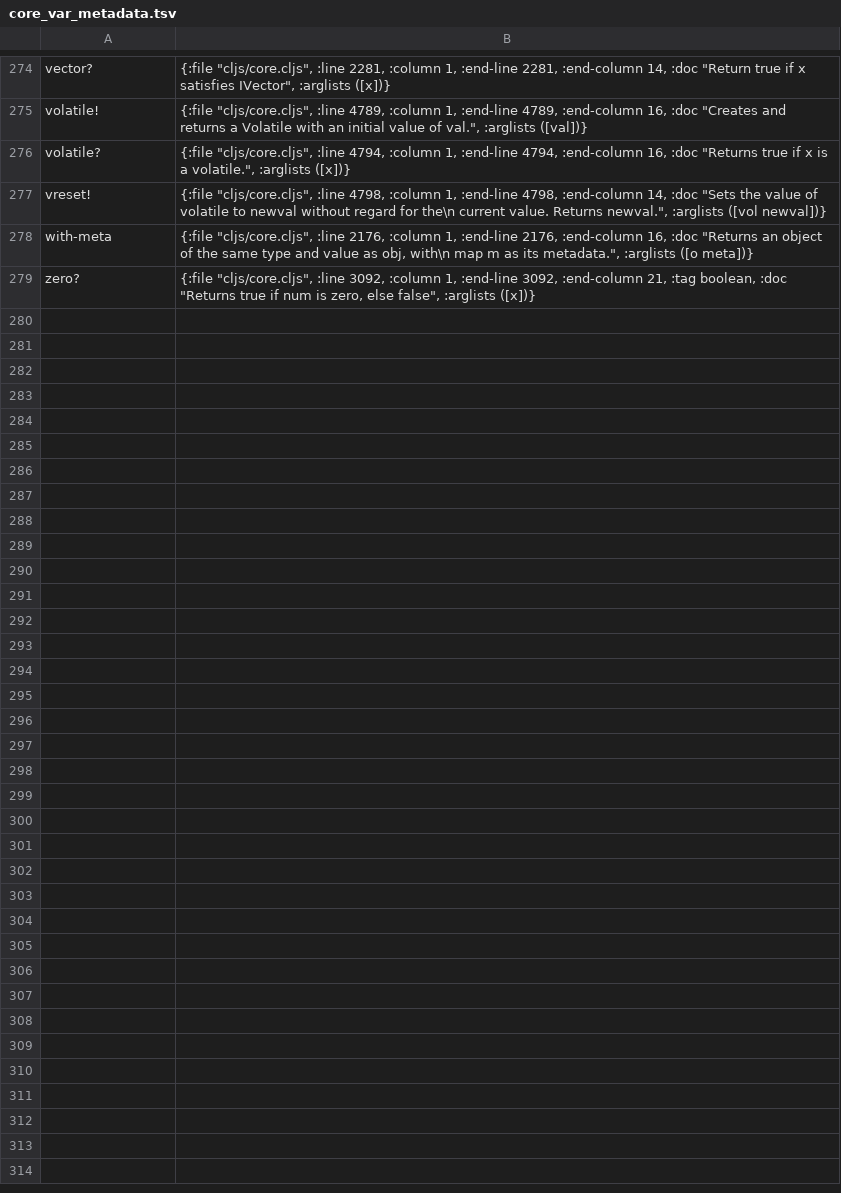
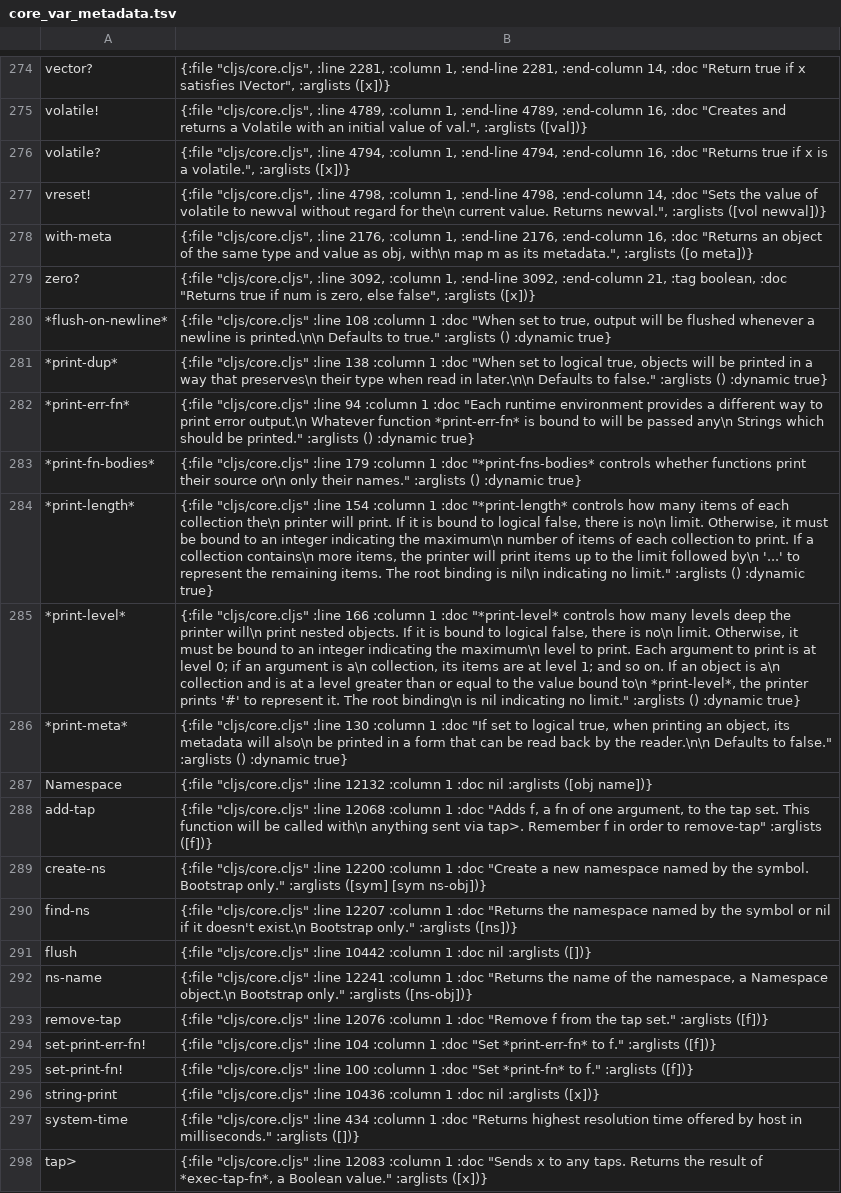
Before and after one commit to isaksky/light-cljs, a TSV file: src/core_var_metadata.tsv, drawn as a sheet; only a part is shown, gaps mark what is left out; the diff names each change by its address in the sheet, - before the commit and + after, or states it on an @@ line.

Commit message:
Complete canonical printing, source reflection and host core hooks

```diff
--- a/src/core_var_metadata.tsv
+++ b/src/core_var_metadata.tsv
+row 280: *flush-on-newline* | {:file "cljs/core.cljs" :line 108 :column 1 :doc "When set to true, output will be flushed whenever a newline is printed.\n\n Defaults to true." :arglists () :dynamic true}
+row 281: *print-dup* | {:file "cljs/core.cljs" :line 138 :column 1 :doc "When set to logical true, objects will be printed in a way that preserves\n their type when read in later.\n\n Defaults to false." :arglists () :dynamic true}
+row 282: *print-err-fn* | {:file "cljs/core.cljs" :line 94 :column 1 :doc "Each runtime environment provides a different way to print error output.\n Whatever function *print-err-fn* is bound to will be passed any\n Strings which should be printed." :arglists () :dynamic true}
+row 283: *print-fn-bodies* | {:file "cljs/core.cljs" :line 179 :column 1 :doc "*print-fns-bodies* controls whether functions print their source or\n only their names." :arglists () :dynamic true}
+row 284: *print-length* | {:file "cljs/core.cljs" :line 154 :column 1 :doc "*print-length* controls how many items of each collection the\n printer will print. If it is bound to logical false, there is no\n limit. Otherwise, it must be bound to an integer indicating the maximum\n number of items of each collection to print. If a collection contains\n more items, the printer will print items up to the limit followed by\n '...' to represent the remaining items. The root binding is nil\n indicating no limit." :arglists () :dynamic true}
+row 285: *print-level* | {:file "cljs/core.cljs" :line 166 :column 1 :doc "*print-level* controls how many levels deep the printer will\n print nested objects. If it is bound to logical false, there is no\n limit. Otherwise, it must be bound to an integer indicating the maximum\n level to print. Each argument to print is at level 0; if an argument is a\n collection, its items are at level 1; and so on. If an object is a\n collection and is at a level greater than or equal to the value bound to\n *print-level*, the printer prints '#' to represent it. The root binding\n is nil indicating no limit." :arglists () :dynamic true}
+row 286: *print-meta* | {:file "cljs/core.cljs" :line 130 :column 1 :doc "If set to logical true, when printing an object, its metadata will also\n be printed in a form that can be read back by the reader.\n\n Defaults to false." :arglists () :dynamic true}
+row 287: Namespace | {:file "cljs/core.cljs" :line 12132 :column 1 :doc nil :arglists ([obj name])}
+row 288: add-tap | {:file "cljs/core.cljs" :line 12068 :column 1 :doc "Adds f, a fn of one argument, to the tap set. This function will be called with\n anything sent via tap>. Remember f in order to remove-tap" :arglists ([f])}
+row 289: create-ns | {:file "cljs/core.cljs" :line 12200 :column 1 :doc "Create a new namespace named by the symbol. Bootstrap only." :arglists ([sym] [sym ns-obj])}
+row 290: find-ns | {:file "cljs/core.cljs" :line 12207 :column 1 :doc "Returns the namespace named by the symbol or nil if it doesn't exist.\n Bootstrap only." :arglists ([ns])}
+row 291: flush | {:file "cljs/core.cljs" :line 10442 :column 1 :doc nil :arglists ([])}
+row 292: ns-name | {:file "cljs/core.cljs" :line 12241 :column 1 :doc "Returns the name of the namespace, a Namespace object.\n Bootstrap only." :arglists ([ns-obj])}
+row 293: remove-tap | {:file "cljs/core.cljs" :line 12076 :column 1 :doc "Remove f from the tap set." :arglists ([f])}
+row 294: set-print-err-fn! | {:file "cljs/core.cljs" :line 104 :column 1 :doc "Set *print-err-fn* to f." :arglists ([f])}
+row 295: set-print-fn! | {:file "cljs/core.cljs" :line 100 :column 1 :doc "Set *print-fn* to f." :arglists ([f])}
+row 296: string-print | {:file "cljs/core.cljs" :line 10436 :column 1 :doc nil :arglists ([x])}
+row 297: system-time | {:file "cljs/core.cljs" :line 434 :column 1 :doc "Returns highest resolution time offered by host in milliseconds." :arglists ([])}
+row 298: tap> | {:file "cljs/core.cljs" :line 12083 :column 1 :doc "Sends x to any taps. Returns the result of *exec-tap-fn*, a Boolean value." :arglists ([x])}
```
Also changed, not shown: 48 other files.
